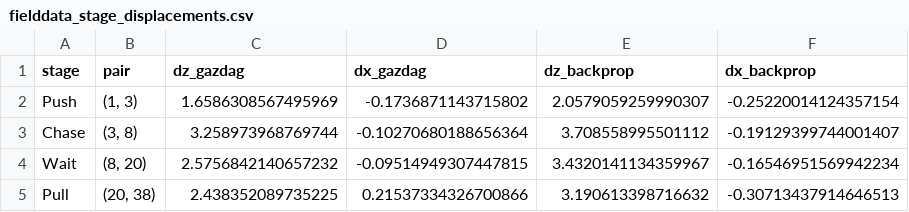
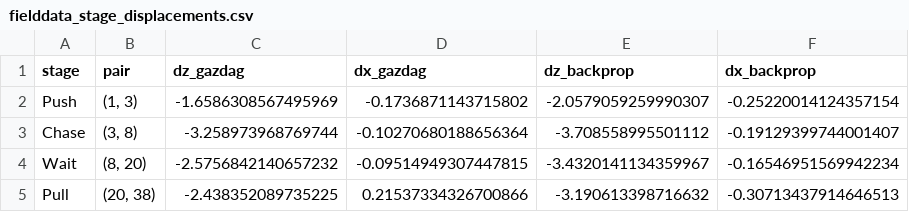
Before and after one commit to ConnervanK/Thesiss, a CSV file: TimeLapse_Notebooks/fielddata/output/roi_phase/fielddata_stage_displacements.csv, drawn as a sheet.

```diff
--- a/TimeLapse_Notebooks/fielddata/output/roi_phase/fielddata_stage_displacements.csv
+++ b/TimeLapse_Notebooks/fielddata/output/roi_phase/fielddata_stage_displacements.csv
@@ -1,5 +1,5 @@
 stage,pair,dz_gazdag,dx_gazdag,dz_backprop,dx_backprop
-Push,"(1, 3)",1.6586308567495969,-0.1736871143715802,2.0579059259990307,-0.25220014124357154
-Chase,"(3, 8)",3.258973968769744,-0.10270680188656364,3.708558995501112,-0.19129399744001407
-Wait,"(8, 20)",2.5756842140657232,-0.09514949307447815,3.4320141134359967,-0.16546951569942234
-Pull,"(20, 38)",2.438352089735225,0.21537334326700866,3.190613398716632,-0.30713437914646513
+Push,"(1, 3)",-1.6586308567495969,-0.1736871143715802,-2.0579059259990307,-0.25220014124357154
+Chase,"(3, 8)",-3.258973968769744,-0.10270680188656364,-3.708558995501112,-0.19129399744001407
+Wait,"(8, 20)",-2.5756842140657232,-0.09514949307447815,-3.4320141134359967,-0.16546951569942234
+Pull,"(20, 38)",-2.438352089735225,0.21537334326700866,-3.190613398716632,-0.30713437914646513
```
Also changed, not shown: TimeLapse_Notebooks/fielddata/output/roi_phase/ransac_vs_wls_summary.csv, 9 other files.
